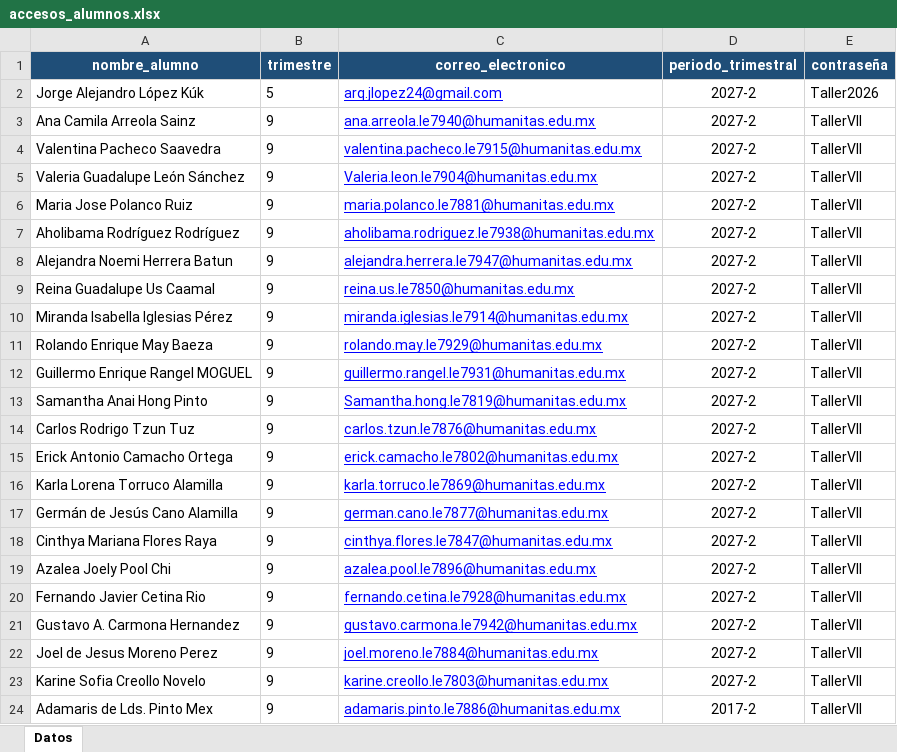
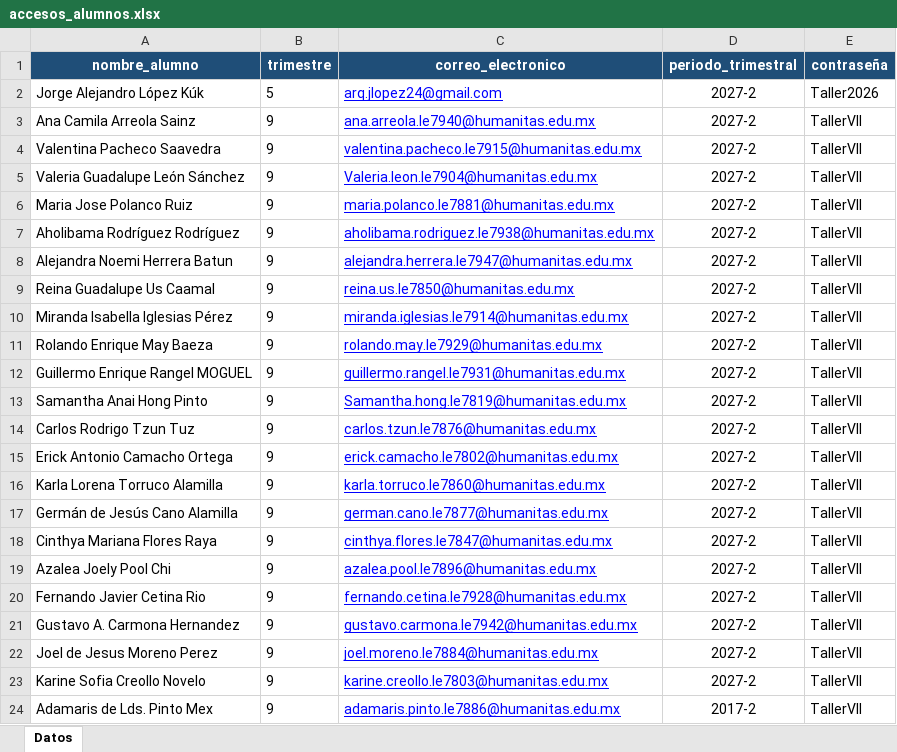
Before and after one commit to Georgeley24/motor-evaluacion-arquitectura-v2, an Excel workbook: accesos_alumnos.xlsx, sheet Datos, drawn as a sheet; values as stored, in another font and other column widths than the file's, no borders; the diff names each change by its address in the sheet, - before the commit and + after, or states it on an @@ line.

Commit message:
Add files via upload

```diff
--- a/accesos_alumnos.xlsx (sheet Datos)
+++ b/accesos_alumnos.xlsx (sheet Datos)
-C16 (correo_electronico): karla.torruco.le7869@humanitas.edu.mx
+C16 (correo_electronico): karla.torruco.le7860@humanitas.edu.mx
```
